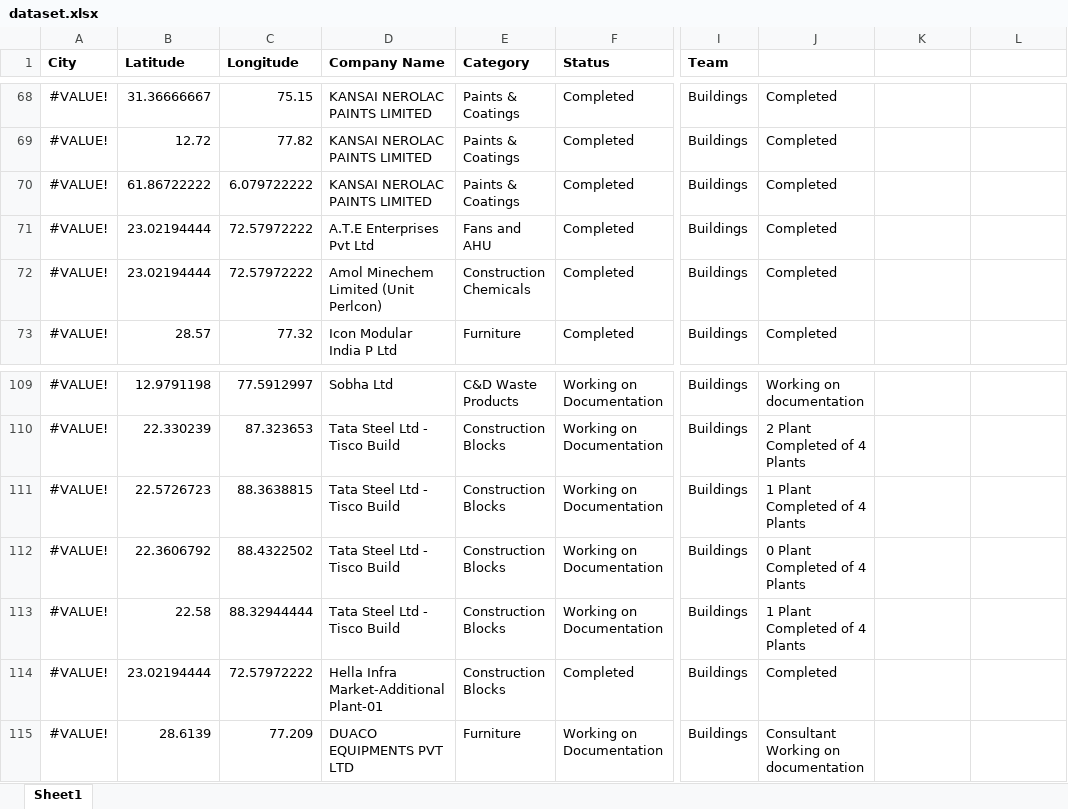
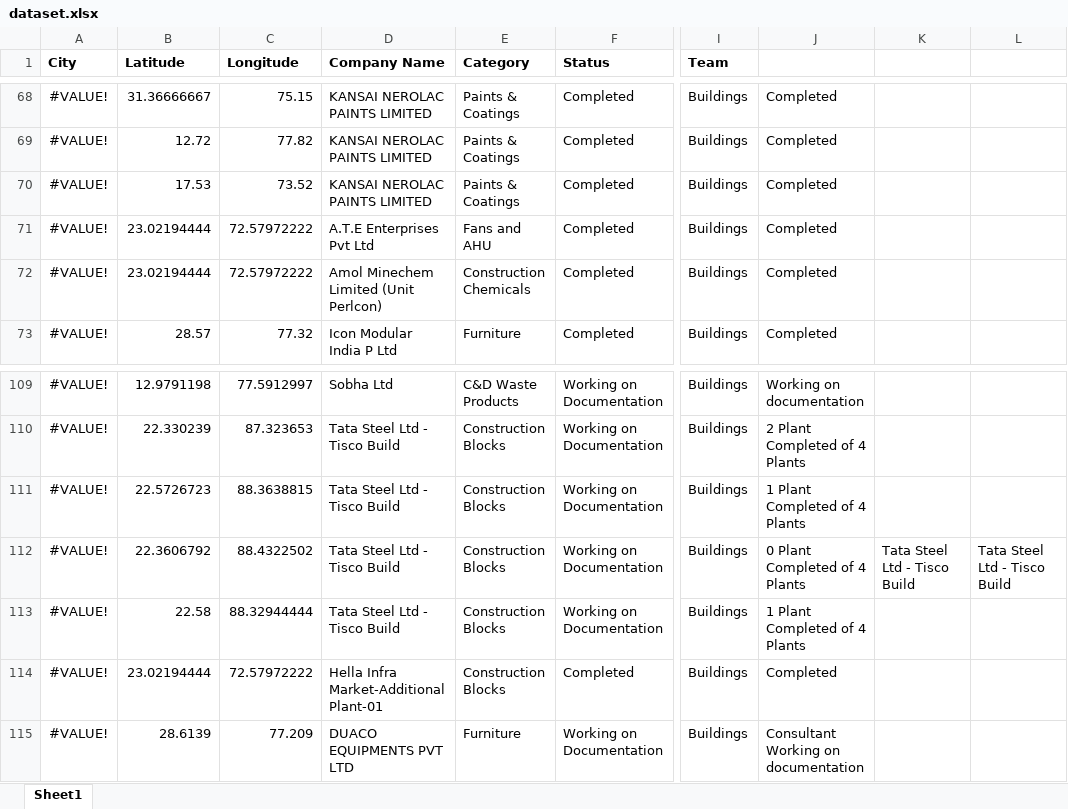
Before and after one commit to Alansam236/The_Green_Map_2.0, an Excel workbook: dataset.xlsx, sheet Sheet1, drawn as a sheet; only a part is shown, gaps mark what is left out; values as stored, in another font and other column widths than the file's, no borders; the diff names each change by its address in the sheet, - before the commit and + after, or states it on an @@ line.

Commit message:
Add files via upload

```diff
--- a/dataset.xlsx (sheet Sheet1)
+++ b/dataset.xlsx (sheet Sheet1)
-B70 (Latitude): 61.86722222
+B70 (Latitude): 17.53
-C70 (Longitude): 6.079722222
+C70 (Longitude): 73.52
-K112: (empty)
+K112: Tata Steel Ltd - Tisco Build
-L112: (empty)
+L112: Tata Steel Ltd - Tisco Build
```
